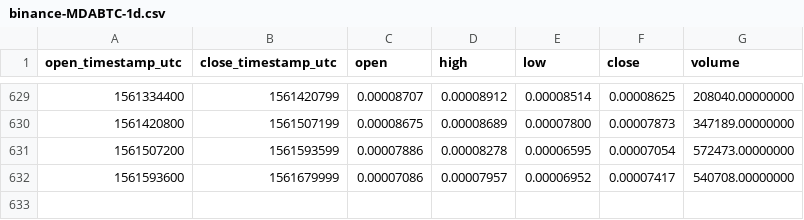
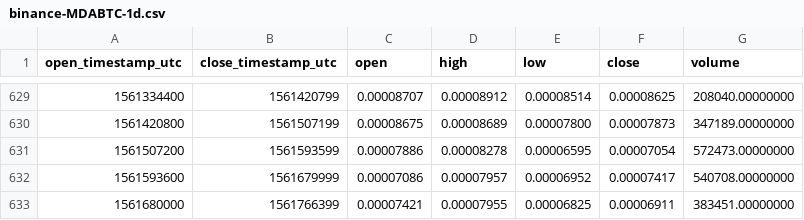
Before and after one commit to cryptobigbro/binance-MDABTC, a CSV file: binance-MDABTC-1d.csv, drawn as a sheet; only a part is shown, gaps mark what is left out.

Commit message:
Update OHLCV data.

```diff
--- a/binance-MDABTC-1d.csv
+++ b/binance-MDABTC-1d.csv
@@ -632 +632,2 @@ open_timestamp_utc,close_timestamp_utc,open,high,low,close,volume
 1561593600,1561679999,0.00007086,0.00007957,0.00006952,0.00007417,540708.00000000
+1561680000,1561766399,0.00007421,0.00007955,0.00006825,0.00006911,383451.00000000
```
Also changed, not shown: 1 other file.
